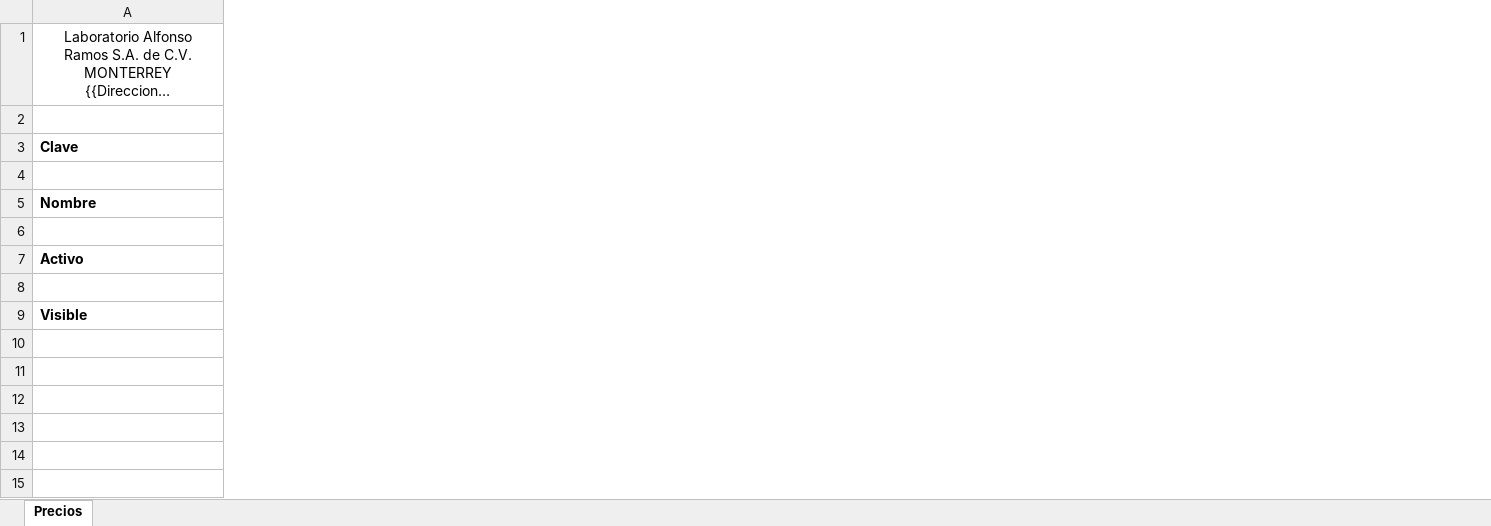
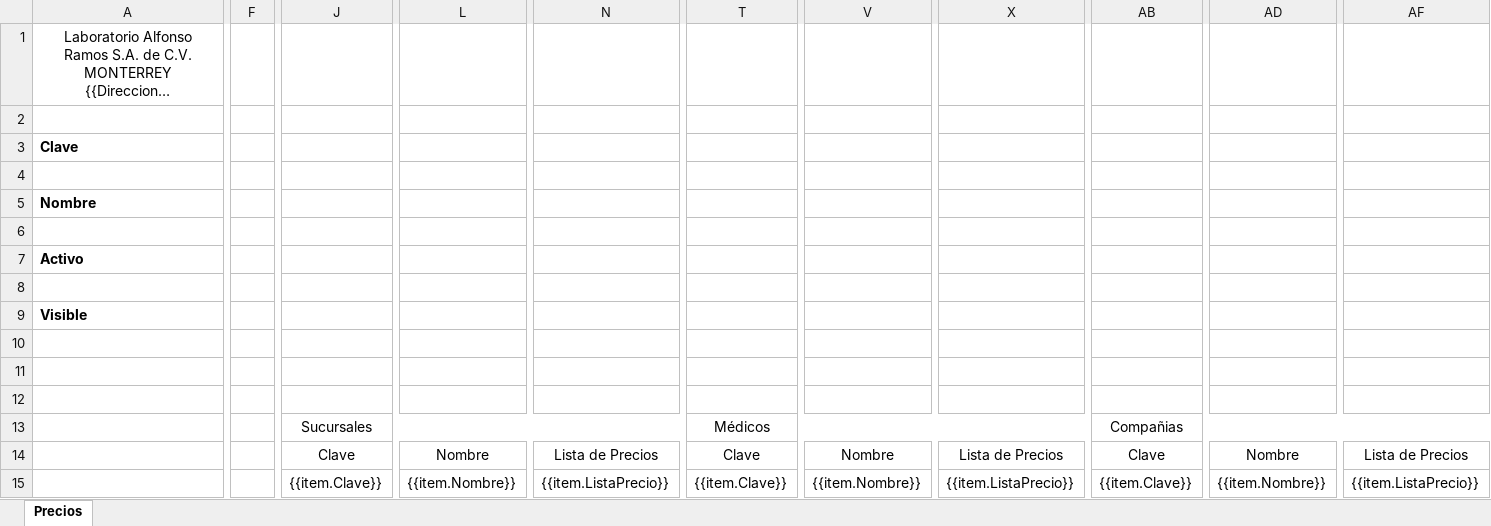
Before and after one commit to SauriX/labbe, an Excel workbook: Service.Catalog/wwwroot/layout/excel/PriceList/ListadePrecioFormulario.xlsx, sheet Precios, drawn as a sheet; only a part is shown, gaps mark what is left out; long unchanged cells end in …; values as stored, in another font and other column widths than the file's, no borders; charts and pictures not drawn; the diff covers the shown part only; the diff names each change by its address in the sheet, - before the commit and + after, or states it on an @@ line.

```diff
--- a/Service.Catalog/wwwroot/layout/excel/PriceList/ListadePrecioFormulario.xlsx (sheet Precios)
+++ b/Service.Catalog/wwwroot/layout/excel/PriceList/ListadePrecioFormulario.xlsx (sheet Precios)
+column F, empty
+column J, rows 13-15: Sucursales | Clave | {{item.Clave}}
+column L, rows 14-15: Nombre | {{item.Nombre}}
+column N, rows 14-15: Lista de Precios | {{item.ListaPrecio}}
+column T, rows 13-15: Médicos | Clave | {{item.Clave}}
+column V, rows 14-15: Nombre | {{item.Nombre}}
+column X, rows 14-15: Lista de Precios | {{item.ListaPrecio}}
+column AB, rows 13-15: Compañias | Clave | {{item.Clave}}
+column AD, rows 14-15: Nombre | {{item.Nombre}}
+column AF, rows 14-15: Lista de Precios | {{item.ListaPrecio}}
```
Also changed, not shown: 17 added columns and merged cells elsewhere in this sheet, 17 other files.
